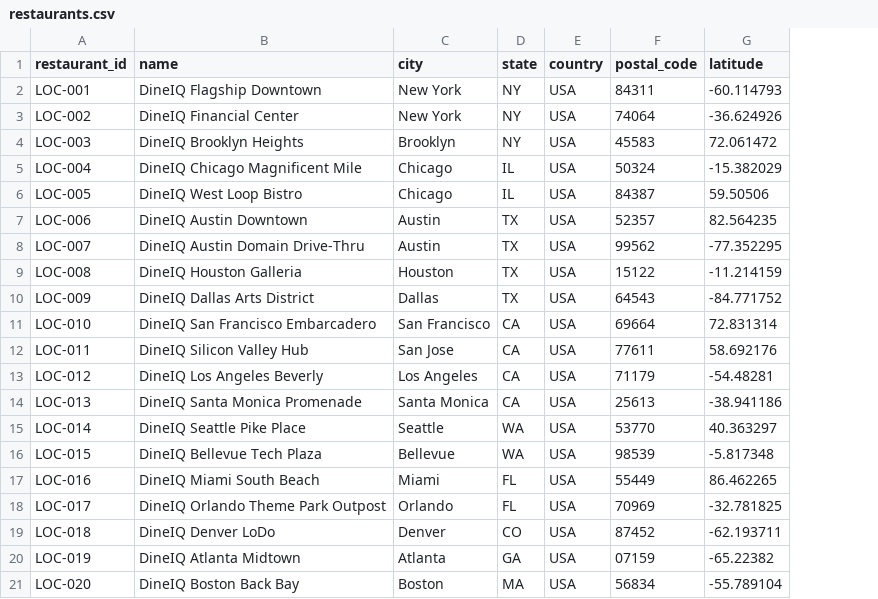
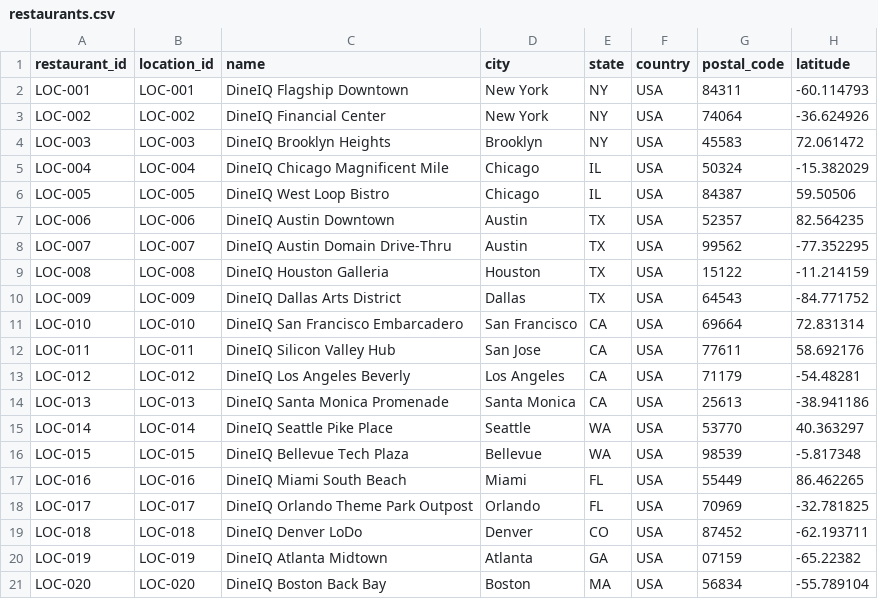
Before and after one commit to nasrullahmemon13/Techwiz-Inside-Hunters-SFC, a CSV file: raw_data/restaurants/restaurants.csv, drawn as a sheet; only a part is shown; the diff names each change by its address in the sheet, - before the commit and + after, or states it on an @@ line.

Commit message:
Add promotions, pricing history, and updated restaurants datasets

```diff
--- a/raw_data/restaurants/restaurants.csv
+++ b/raw_data/restaurants/restaurants.csv
+column B (location_id), rows 2-21: LOC-001 | LOC-002 | LOC-003 | LOC-004 | LOC-005 | LOC-006 | LOC-007 | LOC-008 | LOC-009 | LOC-010 | LOC-011 | LOC-012 | LOC-013 | LOC-014 | LOC-015 | LOC-016 | LOC-017 | LOC-018 | LOC-019 | LOC-020
```
